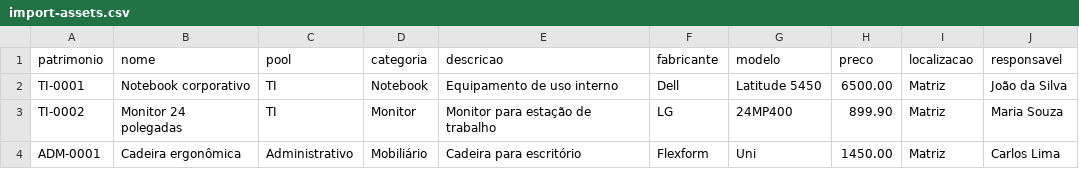
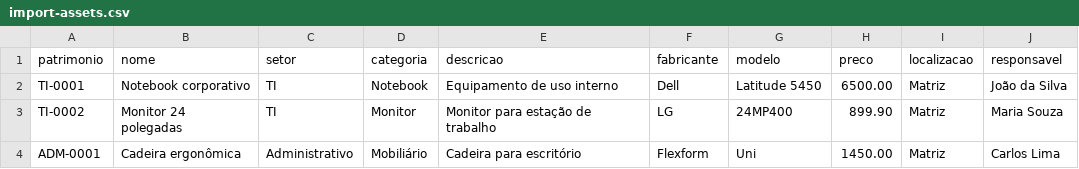
Before and after one commit to Rodrig0Marques/inventory-system, a CSV file: samples/import-assets.csv, drawn as a sheet.

```diff
--- a/samples/import-assets.csv
+++ b/samples/import-assets.csv
@@ -1,2 +1,2 @@
-patrimonio,nome,pool,categoria,descricao,fabricante,modelo,preco,localizacao,responsavel
+patrimonio,nome,setor,categoria,descricao,fabricante,modelo,preco,localizacao,responsavel
 TI-0001,Notebook corporativo,TI,Notebook,Equipamento de uso interno,Dell,Latitude 5450,6500.00,Matriz,João da Silva
```
Also changed, not shown: 39 other files.
